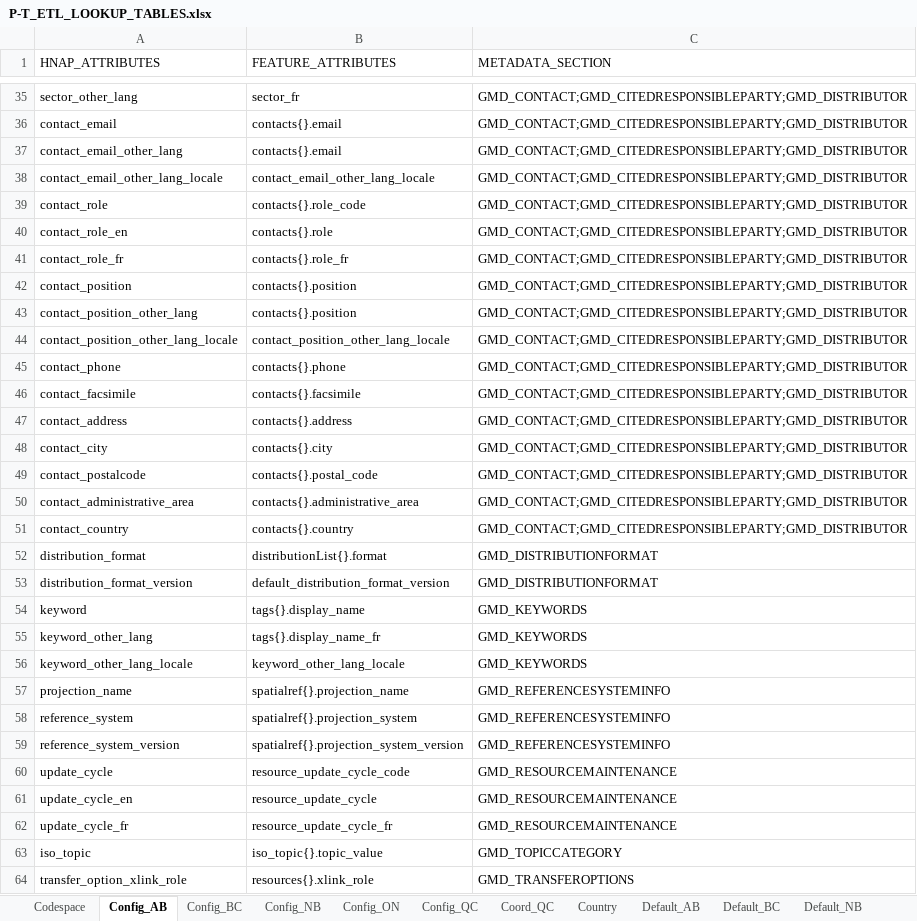
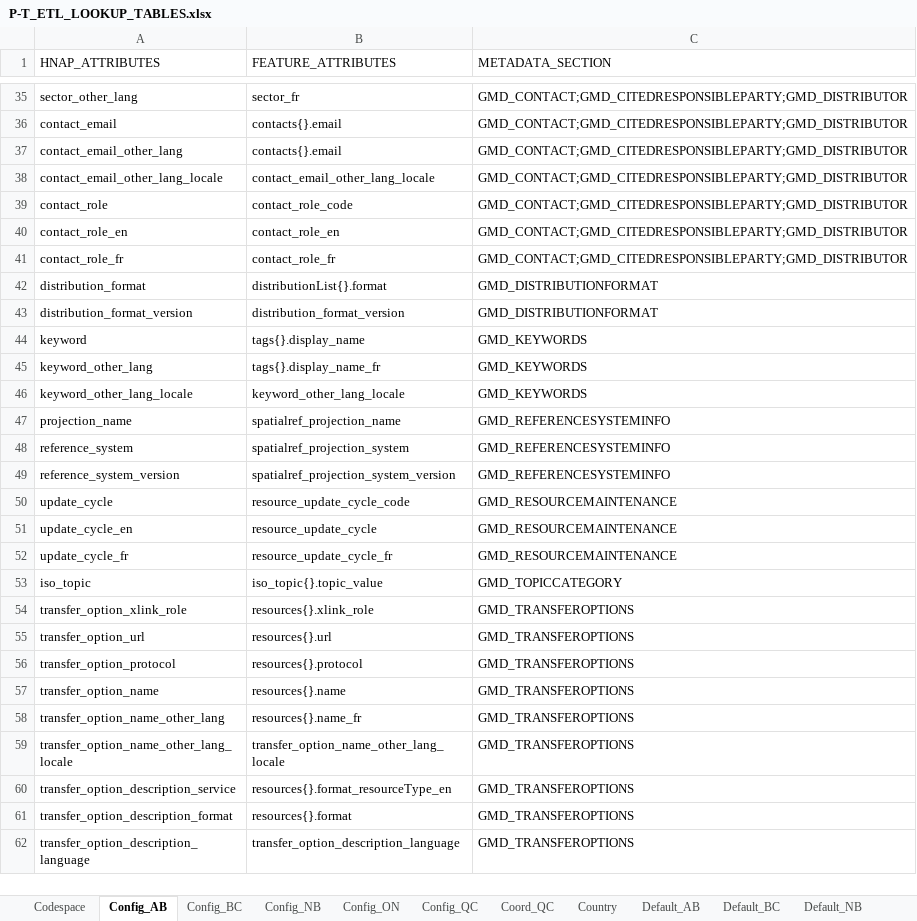
Before and after one commit to federal-geospatial-platform/fgp-metadata-proxy, an Excel workbook: FME_files/LOOKUP_TABLES/P-T_ETL_LOOKUP_TABLES.xlsx, sheet Config_AB, drawn as a sheet; only a part is shown, gaps mark what is left out; the shorter side is filled out with more unchanged rows; values as stored, in another font and other column widths than the file's, no borders; removed rows and columns are numbered as before the commit, all else as after; the diff names each change by its address in the sheet, - before the commit and + after, or states it on an @@ line.

```diff
--- a/FME_files/LOOKUP_TABLES/P-T_ETL_LOOKUP_TABLES.xlsx (sheet Config_AB)
+++ b/FME_files/LOOKUP_TABLES/P-T_ETL_LOOKUP_TABLES.xlsx (sheet Config_AB)
-B39 (FEATURE_ATTRIBUTES): contacts{}.role_code
+B39 (FEATURE_ATTRIBUTES): contact_role_code
-B40 (FEATURE_ATTRIBUTES): contacts{}.role
+B40 (FEATURE_ATTRIBUTES): contact_role_en
-B41 (FEATURE_ATTRIBUTES): contacts{}.role_fr
+B41 (FEATURE_ATTRIBUTES): contact_role_fr
-row 42: contact_position | contacts{}.position | GMD_CONTACT;GMD_CITEDRESPONSIBLEPARTY;GMD_DISTRIBUTOR
-row 43: contact_position_other_lang | contacts{}.position | GMD_CONTACT;GMD_CITEDRESPONSIBLEPARTY;GMD_DISTRIBUTOR
-row 44: contact_position_other_lang_locale | contact_position_other_lang_locale | GMD_CONTACT;GMD_CITEDRESPONSIBLEPARTY;GMD_DISTRIBUTOR
-row 45: contact_phone | contacts{}.phone | GMD_CONTACT;GMD_CITEDRESPONSIBLEPARTY;GMD_DISTRIBUTOR
-row 46: contact_facsimile | contacts{}.facsimile | GMD_CONTACT;GMD_CITEDRESPONSIBLEPARTY;GMD_DISTRIBUTOR
-row 47: contact_address | contacts{}.address | GMD_CONTACT;GMD_CITEDRESPONSIBLEPARTY;GMD_DISTRIBUTOR
-row 48: contact_city | contacts{}.city | GMD_CONTACT;GMD_CITEDRESPONSIBLEPARTY;GMD_DISTRIBUTOR
-row 49: contact_postalcode | contacts{}.postal_code | GMD_CONTACT;GMD_CITEDRESPONSIBLEPARTY;GMD_DISTRIBUTOR
-row 50: contact_administrative_area | contacts{}.administrative_area | GMD_CONTACT;GMD_CITEDRESPONSIBLEPARTY;GMD_DISTRIBUTOR
-row 51: contact_country | contacts{}.country | GMD_CONTACT;GMD_CITEDRESPONSIBLEPARTY;GMD_DISTRIBUTOR
-B43 (FEATURE_ATTRIBUTES): default_distribution_format_version
+B43 (FEATURE_ATTRIBUTES): distribution_format_version
-B47 (FEATURE_ATTRIBUTES): spatialref{}.projection_name
+B47 (FEATURE_ATTRIBUTES): spatialref_projection_name
-B48 (FEATURE_ATTRIBUTES): spatialref{}.projection_system
+B48 (FEATURE_ATTRIBUTES): spatialref_projection_system
-B49 (FEATURE_ATTRIBUTES): spatialref{}.projection_system_version
+B49 (FEATURE_ATTRIBUTES): spatialref_projection_system_version
```
Also changed, not shown: sheet Default_AB, sheet Update, sheet Keyword, sheet Progress, other sheet tabs.
